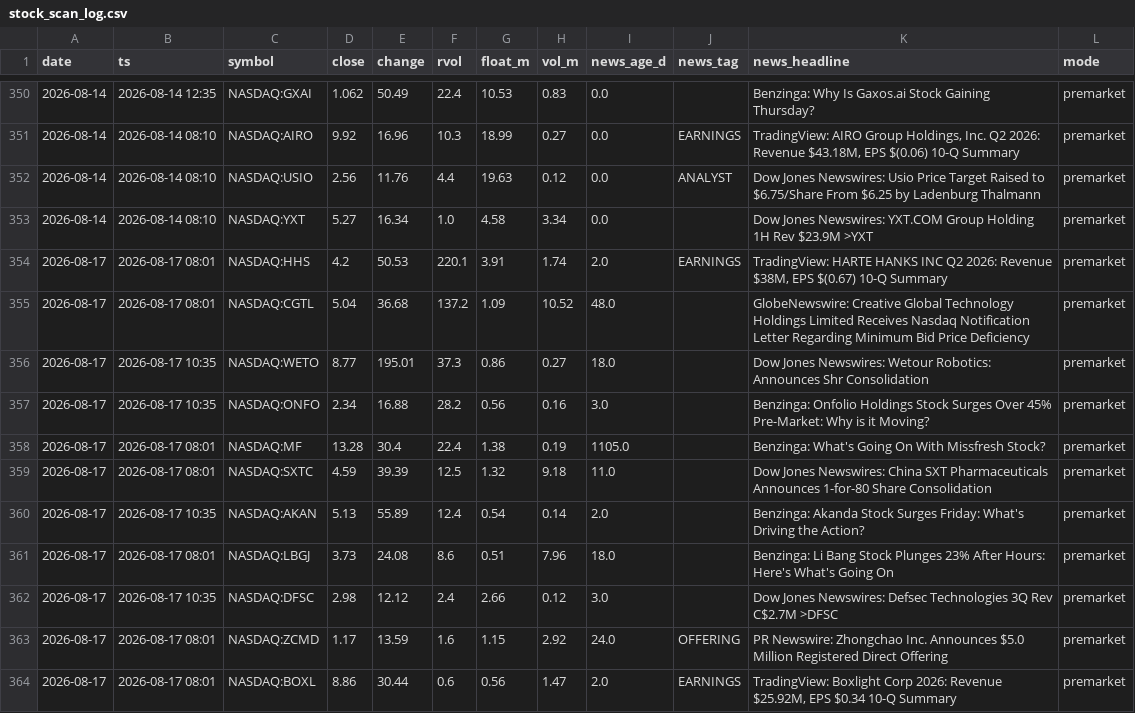
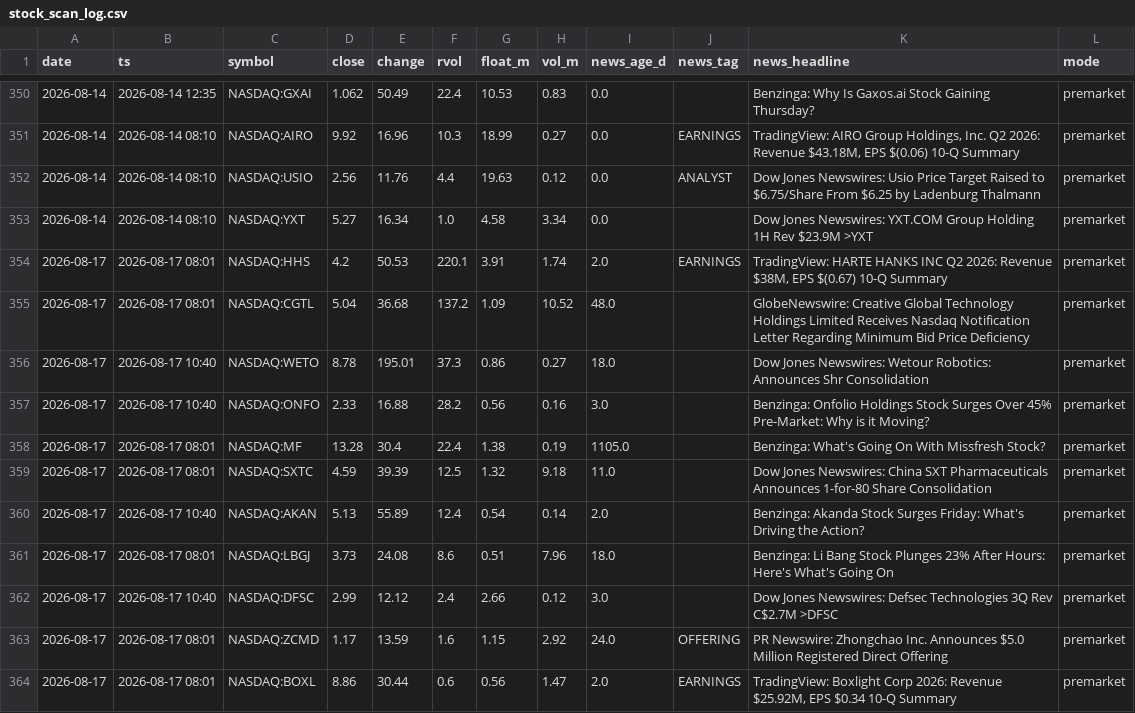
Before and after one commit to ChrisM001/scanner-site, a CSV file: stock_scan_log.csv, drawn as a sheet; only a part is shown, gaps mark what is left out.

```diff
--- a/stock_scan_log.csv
+++ b/stock_scan_log.csv
@@ -355,9 +355,9 @@ date,ts,symbol,close,change,rvol,float_m,vol_m,news_age_d,news_tag,news_headline
 2026-08-17,2026-08-17 08:01,NASDAQ:CGTL,5.04,36.68,137.2,1.09,10.52,48.0,,GlobeNewswire: Creative Global Technology Holdings Limited Receives Nasdaq Notification Letter Regarding Minimum Bid Price Deficiency,premarket
-2026-08-17,2026-08-17 10:35,NASDAQ:WETO,8.77,195.01,37.3,0.86,0.27,18.0,,Dow Jones Newswires: Wetour Robotics: Announces Shr Consolidation,premarket
-2026-08-17,2026-08-17 10:35,NASDAQ:ONFO,2.34,16.88,28.2,0.56,0.16,3.0,,Benzinga: Onfolio Holdings Stock Surges Over 45% Pre-Market: Why is it Moving?,premarket
+2026-08-17,2026-08-17 10:40,NASDAQ:WETO,8.78,195.01,37.3,0.86,0.27,18.0,,Dow Jones Newswires: Wetour Robotics: Announces Shr Consolidation,premarket
+2026-08-17,2026-08-17 10:40,NASDAQ:ONFO,2.33,16.88,28.2,0.56,0.16,3.0,,Benzinga: Onfolio Holdings Stock Surges Over 45% Pre-Market: Why is it Moving?,premarket
 2026-08-17,2026-08-17 08:01,NASDAQ:MF,13.28,30.4,22.4,1.38,0.19,1105.0,,Benzinga: What's Going On With Missfresh Stock?,premarket
 2026-08-17,2026-08-17 08:01,NASDAQ:SXTC,4.59,39.39,12.5,1.32,9.18,11.0,,Dow Jones Newswires: China SXT Pharmaceuticals Announces 1-for-80 Share Consolidation,premarket
-2026-08-17,2026-08-17 10:35,NASDAQ:AKAN,5.13,55.89,12.4,0.54,0.14,2.0,,Benzinga: Akanda Stock Surges Friday: What's Driving the Action?,premarket
+2026-08-17,2026-08-17 10:40,NASDAQ:AKAN,5.13,55.89,12.4,0.54,0.14,2.0,,Benzinga: Akanda Stock Surges Friday: What's Driving the Action?,premarket
 2026-08-17,2026-08-17 08:01,NASDAQ:LBGJ,3.73,24.08,8.6,0.51,7.96,18.0,,Benzinga: Li Bang Stock Plunges 23% After Hours: Here's What's Going On,premarket
-2026-08-17,2026-08-17 10:35,NASDAQ:DFSC,2.98,12.12,2.4,2.66,0.12,3.0,,Dow Jones Newswires: Defsec Technologies 3Q Rev C$2.7M >DFSC,premarket
+2026-08-17,2026-08-17 10:40,NASDAQ:DFSC,2.99,12.12,2.4,2.66,0.12,3.0,,Dow Jones Newswires: Defsec Technologies 3Q Rev C$2.7M >DFSC,premarket
 2026-08-17,2026-08-17 08:01,NASDAQ:ZCMD,1.17,13.59,1.6,1.15,2.92,24.0,OFFERING,PR Newswire: Zhongchao Inc. Announces $5.0 Million Registered Direct Offering,premarket
```
Also changed, not shown: crypto_scan_log.csv, 1 other file.
